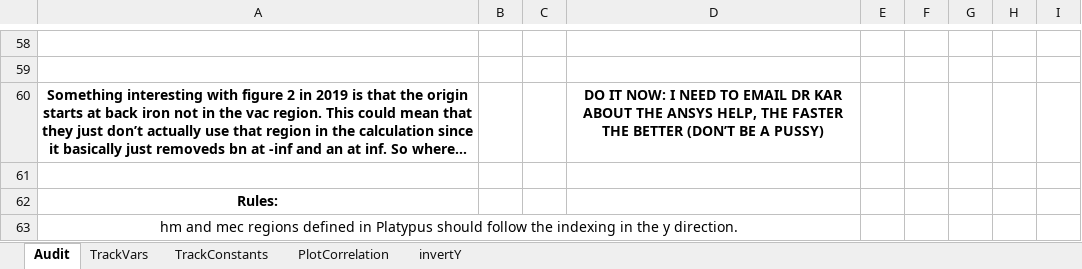
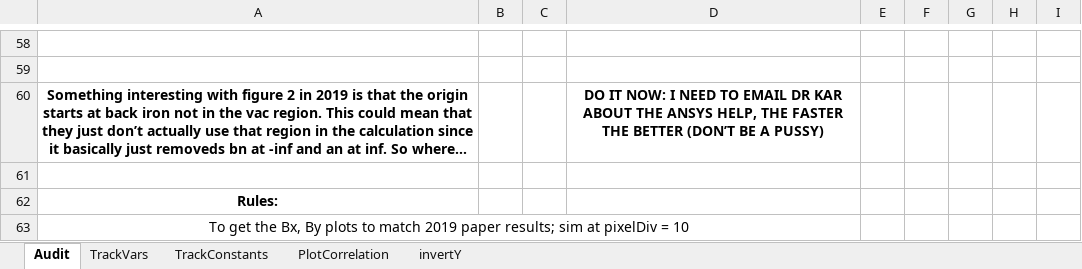
Before and after one commit to MichaelThamm/masters-thesis, an Excel workbook: CodeErrorTracker.xlsx, sheet Audit, drawn as a sheet; only a part is shown, gaps mark what is left out; long unchanged cells end in …; values as stored, in another font and other column widths than the file's, no borders; charts and pictures and table styles not drawn; the diff names each change by its address in the sheet, - before the commit and + after, or states it on an @@ line.

```diff
--- a/CodeErrorTracker.xlsx (sheet Audit)
+++ b/CodeErrorTracker.xlsx (sheet Audit)
-A63: hm and mec regions defined in Platypus should follow the indexing in the y direction.
+A63: To get the Bx, By plots to match 2019 paper results; sim at pixelDiv = 10
```
Also changed, not shown: sheet invertY, 3 other files.
